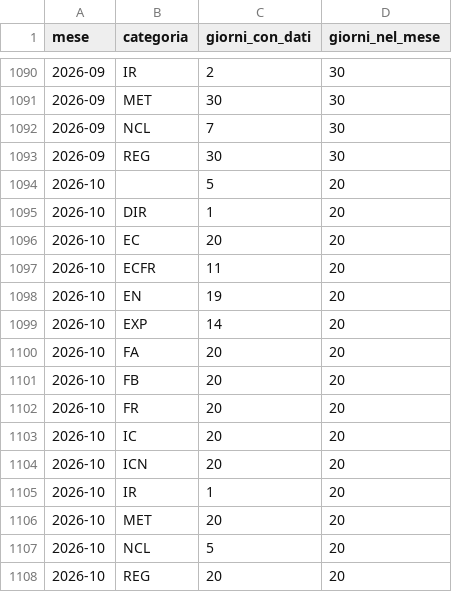
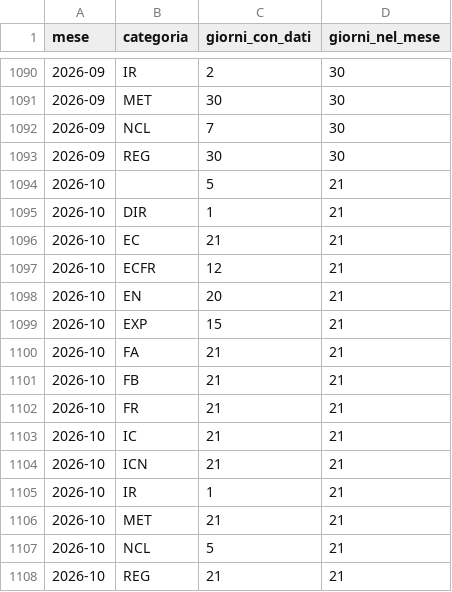
Before and after one commit to DrElegantia/trainstats-dashboard, a CSV file: data/gold/copertura_categoria.csv, drawn as a sheet; only a part is shown, gaps mark what is left out.

```diff
--- a/data/gold/copertura_categoria.csv
+++ b/data/gold/copertura_categoria.csv
@@ -1093,16 +1093,16 @@ mese,categoria,giorni_con_dati,giorni_nel_mese
 2026-09,REG,30,30
-2026-10,,5,20
-2026-10,DIR,1,20
-2026-10,EC,20,20
-2026-10,ECFR,11,20
-2026-10,EN,19,20
-2026-10,EXP,14,20
-2026-10,FA,20,20
-2026-10,FB,20,20
-2026-10,FR,20,20
-2026-10,IC,20,20
-2026-10,ICN,20,20
-2026-10,IR,1,20
-2026-10,MET,20,20
-2026-10,NCL,5,20
-2026-10,REG,20,20
+2026-10,,5,21
+2026-10,DIR,1,21
+2026-10,EC,21,21
+2026-10,ECFR,12,21
+2026-10,EN,20,21
+2026-10,EXP,15,21
+2026-10,FA,21,21
+2026-10,FB,21,21
+2026-10,FR,21,21
+2026-10,IC,21,21
+2026-10,ICN,21,21
+2026-10,IR,1,21
+2026-10,MET,21,21
+2026-10,NCL,5,21
+2026-10,REG,21,21
```
Also changed, not shown: data/gold/stations_dim.csv, 16 other files.
